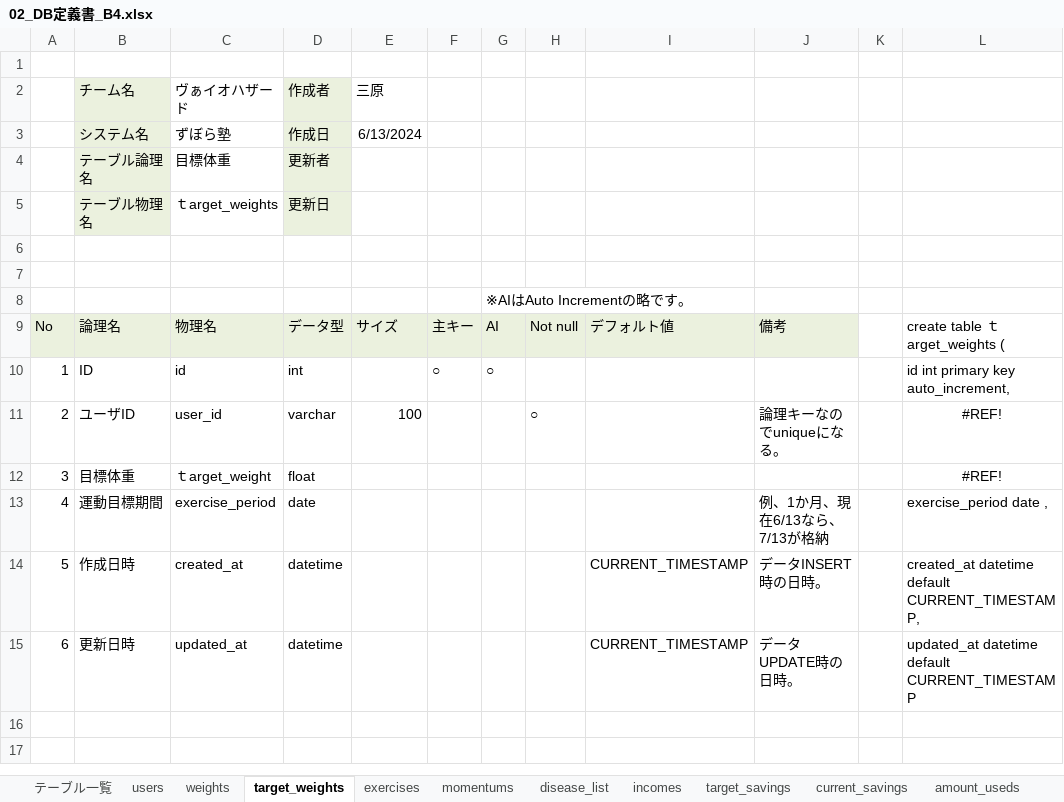
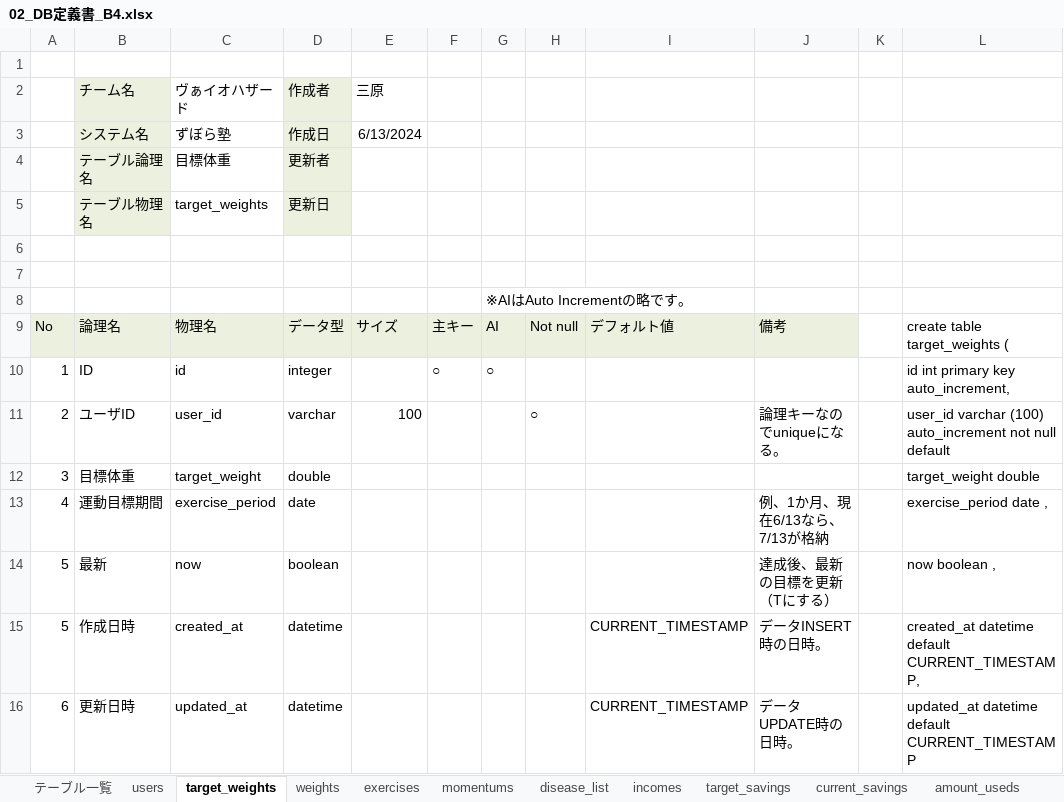
Before and after one commit to plusdojo2024/B4, an Excel workbook: doc/02_外部設計書/02_DB定義書_B4.xlsx, sheet target_weights, drawn as a sheet; values as stored, in another font and other column widths than the file's, no borders; the diff names each change by its address in the sheet, - before the commit and + after, or states it on an @@ line.

```diff
--- a/doc/02_外部設計書/02_DB定義書_B4.xlsx (sheet target_weights)
+++ b/doc/02_外部設計書/02_DB定義書_B4.xlsx (sheet target_weights)
@@ sheet tab order changed: テーブル一覧 | users | target_weights | weights | exercises | momentums | disease_list | incomes | target_savings | current_savings | amount_useds @@
-C5: ｔarget_weights
+C5: target_weights
-L9: create table ｔarget_weights (
+L9: create table target_weights (
-D10: int
+D10: integer
-L11: #REF!
+L11: user_id varchar (100) auto_increment not null default
-L11:L12 alignment: center
+L11:L12 alignment: left
-C12: ｔarget_weight
+C12: target_weight
-D12: float
+D12: double
-L12: #REF!
+L12: target_weight double
+row 14: 5 | 最新 | now | boolean |  |  |  |  |  | 達成後、最新の目標を更新（Tにする） |  | now boolean ,
```
Also changed, not shown: sheet target_savings, sheet users, sheet access, sheet results, sheet disease_list, sheet amount_useds, 14 more sheets, other sheet tabs, 20 other files.
